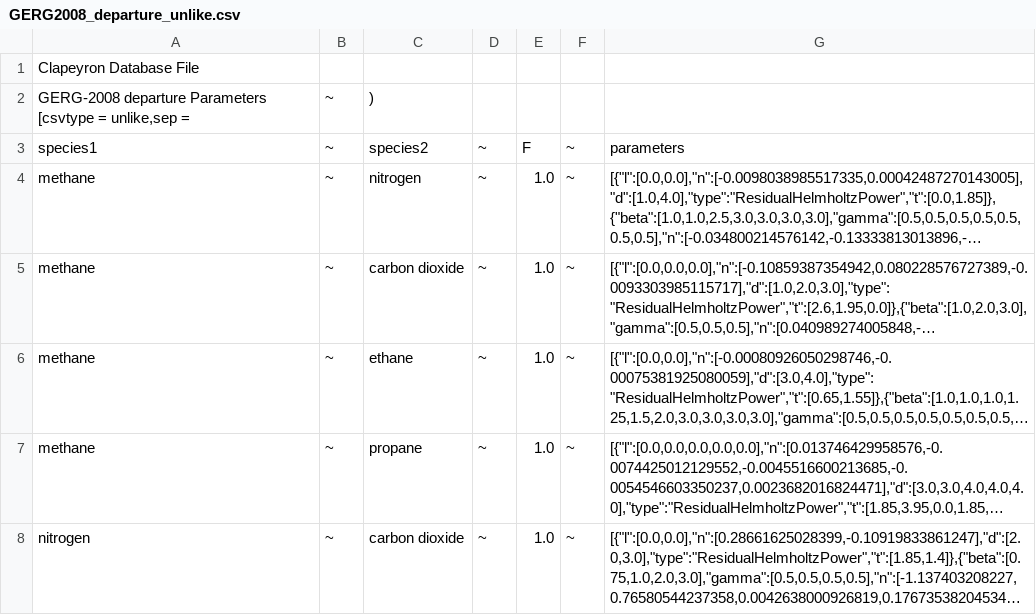
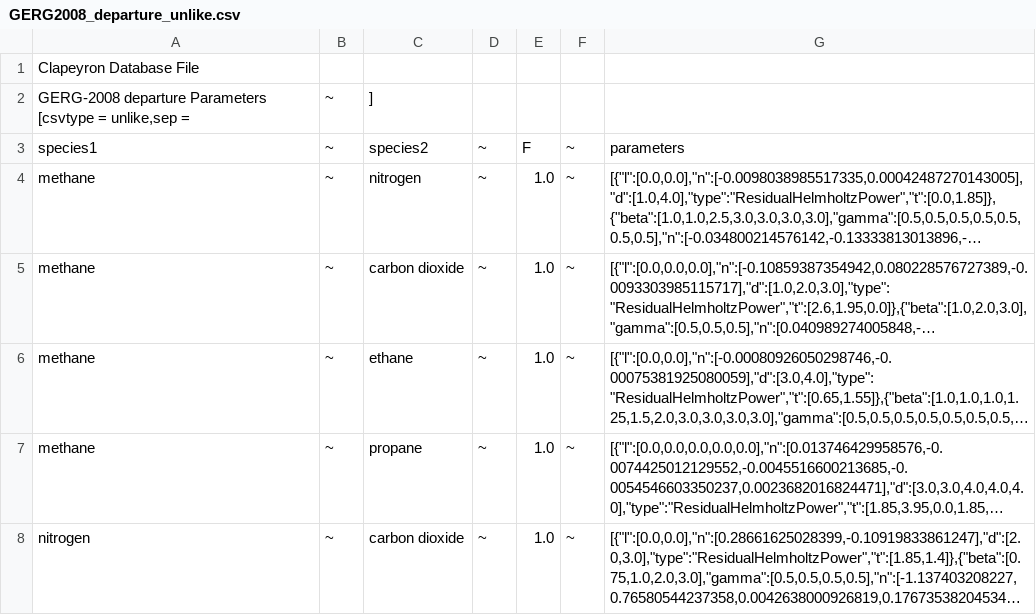
Before and after one commit to ClapeyronThermo/Clapeyron.jl, a CSV file: database/Empiric/GERG2008/departure/GERG2008_departure_unlike.csv, drawn as a sheet; only a part is shown; long unchanged cells end in ….

Commit message:
replace GERG2008 with new version

```diff
--- a/database/Empiric/GERG2008/departure/GERG2008_departure_unlike.csv
+++ b/database/Empiric/GERG2008/departure/GERG2008_departure_unlike.csv
@@ -1,3 +1,3 @@
 Clapeyron Database File
-GERG-2008 departure Parameters [csvtype = unlike,sep = |~|)
+GERG-2008 departure Parameters [csvtype = unlike,sep = |~|]
 species1|~|species2|~|F|~|parameters
```
Also changed, not shown: 27 other files.
